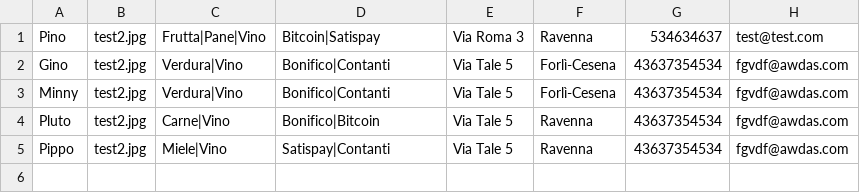
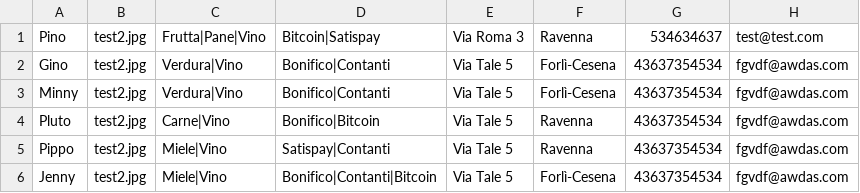
Before and after one commit to HostFat/HostFat.github.io, a CSV file: comm.csv, drawn as a sheet.

Commit message:
Update comm.csv

```diff
--- a/comm.csv
+++ b/comm.csv
@@ -5 +5,2 @@ Pluto,test2.jpg,Carne|Vino,Bonifico|Bitcoin,Via Tale 5,Ravenna,43637354534,fgvdf
 Pippo,test2.jpg,Miele|Vino,Satispay|Contanti,Via Tale 5,Ravenna,43637354534,fgvdf@awdas.com
+Jenny,test2.jpg,Miele|Vino,Bonifico|Contanti|Bitcoin,Via Tale 5,Forlì-Cesena,43637354534,fgvdf@awdas.com
```
